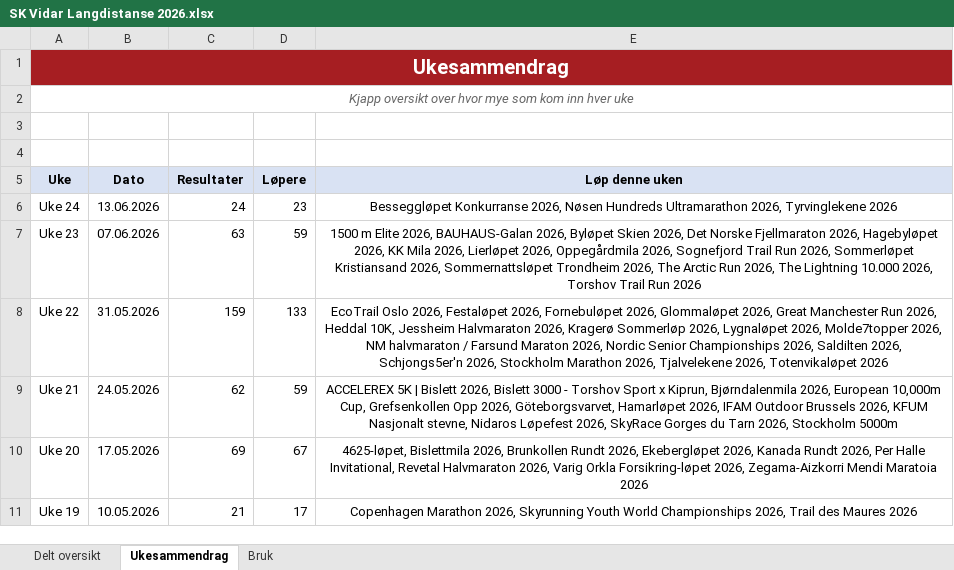
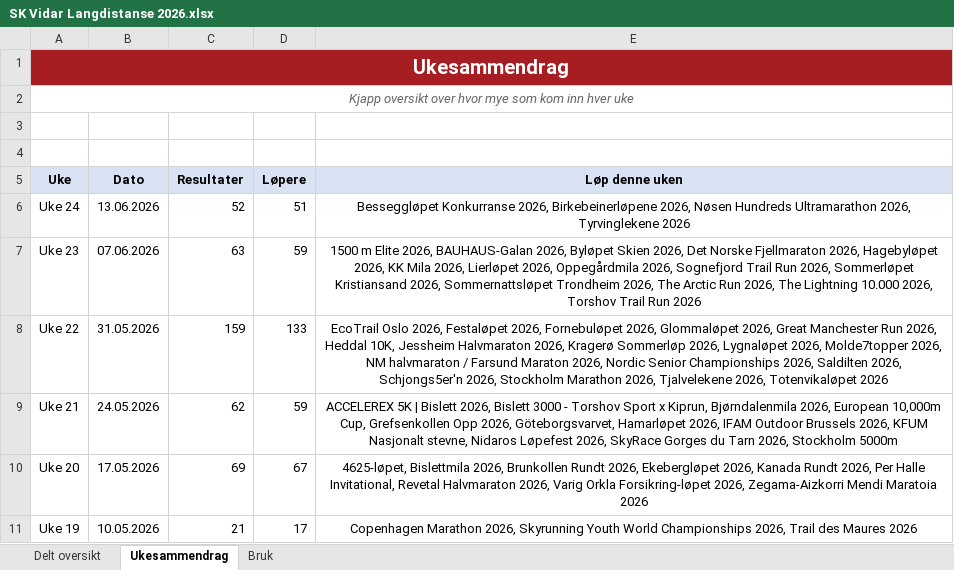
Before and after one commit to gustavByte/sk-vidar-2026-resultater, an Excel workbook: data/delt_oversikt/SK Vidar Langdistanse 2026.xlsx, sheet Ukesammendrag, drawn as a sheet; only a part is shown; values as stored, in another font and other column widths than the file's, no borders; table styles not drawn; the diff names each change by its address in the sheet, - before the commit and + after, or states it on an @@ line.

Commit message:
Add Birkebeinerlopene results

```diff
--- a/data/delt_oversikt/SK Vidar Langdistanse 2026.xlsx (sheet Ukesammendrag)
+++ b/data/delt_oversikt/SK Vidar Langdistanse 2026.xlsx (sheet Ukesammendrag)
-C6 (Resultater): 24
+C6 (Resultater): 52
-D6 (Løpere): 23
+D6 (Løpere): 51
-E6 (Løp denne uken): …Konkurranse 2026, Nøsen Hundreds…
+E6 (Løp denne uken): …Konkurranse 2026, Birkebeinerløpene 2026, Nøsen Hundreds…
```
Also changed, not shown: sheet Delt oversikt, 2 other files.
